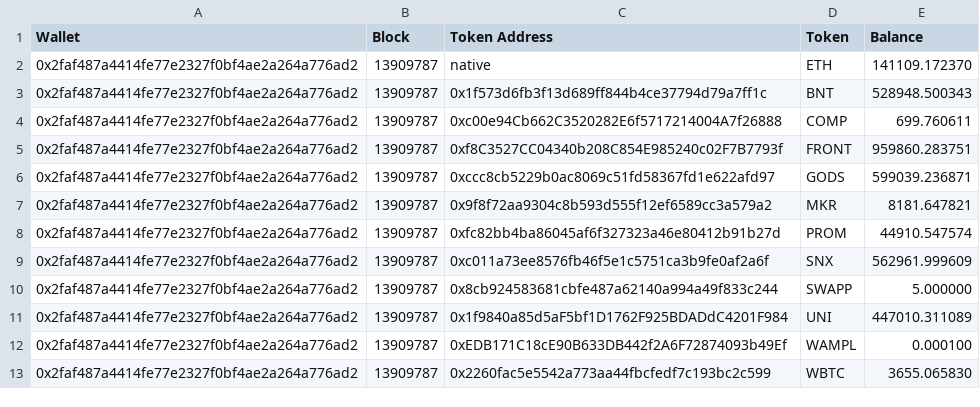
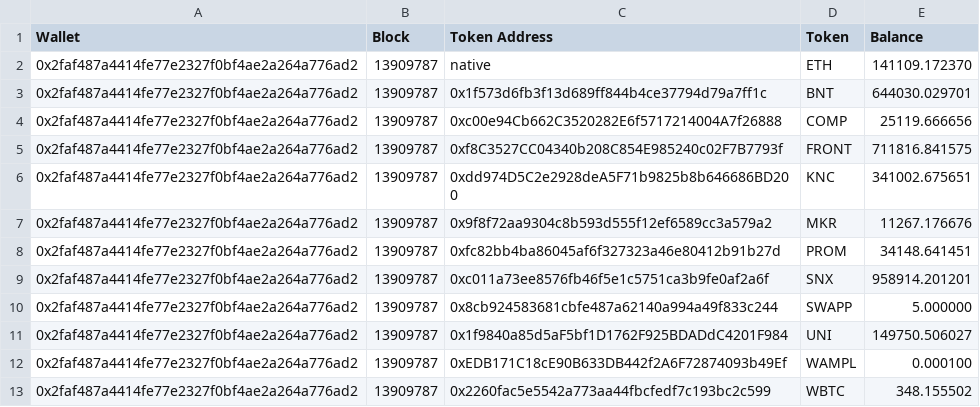
Before and after one commit to talkol/eth-historic-balances, a CSV file: output.csv, drawn as a sheet.

Commit message:
fixed typo

```diff
--- a/output.csv
+++ b/output.csv
@@ -2,12 +2,12 @@ Wallet,Block,Token Address,Token,Balance
 0x2faf487a4414fe77e2327f0bf4ae2a264a776ad2,13909787,native,ETH,141109.172370
-0x2faf487a4414fe77e2327f0bf4ae2a264a776ad2,13909787,0x1f573d6fb3f13d689ff844b4ce37794d79a7ff1c,BNT,528948.500343
-0x2faf487a4414fe77e2327f0bf4ae2a264a776ad2,13909787,0xc00e94Cb662C3520282E6f5717214004A7f26888,COMP,699.760611
-0x2faf487a4414fe77e2327f0bf4ae2a264a776ad2,13909787,0xf8C3527CC04340b208C854E985240c02F7B7793f,FRONT,959860.283751
-0x2faf487a4414fe77e2327f0bf4ae2a264a776ad2,13909787,0xccc8cb5229b0ac8069c51fd58367fd1e622afd97,GODS,599039.236871
-0x2faf487a4414fe77e2327f0bf4ae2a264a776ad2,13909787,0x9f8f72aa9304c8b593d555f12ef6589cc3a579a2,MKR,8181.647821
-0x2faf487a4414fe77e2327f0bf4ae2a264a776ad2,13909787,0xfc82bb4ba86045af6f327323a46e80412b91b27d,PROM,44910.547574
-0x2faf487a4414fe77e2327f0bf4ae2a264a776ad2,13909787,0xc011a73ee8576fb46f5e1c5751ca3b9fe0af2a6f,SNX,562961.999609
+0x2faf487a4414fe77e2327f0bf4ae2a264a776ad2,13909787,0x1f573d6fb3f13d689ff844b4ce37794d79a7ff1c,BNT,644030.029701
+0x2faf487a4414fe77e2327f0bf4ae2a264a776ad2,13909787,0xc00e94Cb662C3520282E6f5717214004A7f26888,COMP,25119.666656
+0x2faf487a4414fe77e2327f0bf4ae2a264a776ad2,13909787,0xf8C3527CC04340b208C854E985240c02F7B7793f,FRONT,711816.841575
+0x2faf487a4414fe77e2327f0bf4ae2a264a776ad2,13909787,0xdd974D5C2e2928deA5F71b9825b8b646686BD200,KNC,341002.675651
+0x2faf487a4414fe77e2327f0bf4ae2a264a776ad2,13909787,0x9f8f72aa9304c8b593d555f12ef6589cc3a579a2,MKR,11267.176676
+0x2faf487a4414fe77e2327f0bf4ae2a264a776ad2,13909787,0xfc82bb4ba86045af6f327323a46e80412b91b27d,PROM,34148.641451
+0x2faf487a4414fe77e2327f0bf4ae2a264a776ad2,13909787,0xc011a73ee8576fb46f5e1c5751ca3b9fe0af2a6f,SNX,958914.201201
 0x2faf487a4414fe77e2327f0bf4ae2a264a776ad2,13909787,0x8cb924583681cbfe487a62140a994a49f833c244,SWAPP,5.000000
-0x2faf487a4414fe77e2327f0bf4ae2a264a776ad2,13909787,0x1f9840a85d5aF5bf1D1762F925BDADdC4201F984,UNI,447010.311089
+0x2faf487a4414fe77e2327f0bf4ae2a264a776ad2,13909787,0x1f9840a85d5aF5bf1D1762F925BDADdC4201F984,UNI,149750.506027
 0x2faf487a4414fe77e2327f0bf4ae2a264a776ad2,13909787,0xEDB171C18cE90B633DB442f2A6F72874093b49Ef,WAMPL,0.000100
-0x2faf487a4414fe77e2327f0bf4ae2a264a776ad2,13909787,0x2260fac5e5542a773aa44fbcfedf7c193bc2c599,WBTC,3655.065830
+0x2faf487a4414fe77e2327f0bf4ae2a264a776ad2,13909787,0x2260fac5e5542a773aa44fbcfedf7c193bc2c599,WBTC,348.155502
```
Also changed, not shown: 1 other file.
